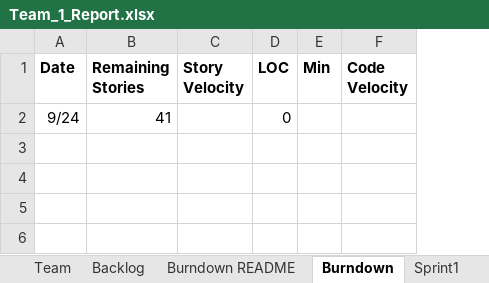
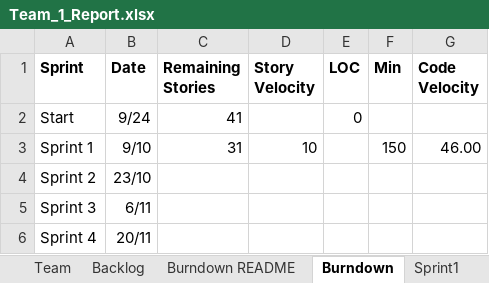
Before and after one commit to DaiJiChen/Gencom-file-diagnose, an Excel workbook: Team_1_Report.xlsx, sheet Burndown, drawn as a sheet; values as stored, in another font and other column widths than the file's, no borders; charts and pictures not drawn; the diff names each change by its address in the sheet, - before the commit and + after, or states it on an @@ line.

```diff
--- a/Team_1_Report.xlsx (sheet Burndown)
+++ b/Team_1_Report.xlsx (sheet Burndown)
+column A (Sprint), row 2: Start
+row 3: Sprint 1 | 9/10 | 31 | 10 |  | 150 | 46.00
+row 4: Sprint 2 | 23/10
+row 5: Sprint 3 | 6/11
+row 6: Sprint 4 | 20/11
```
Also changed, not shown: sheet Sprint1, sheet Backlog, charts or pictures.
